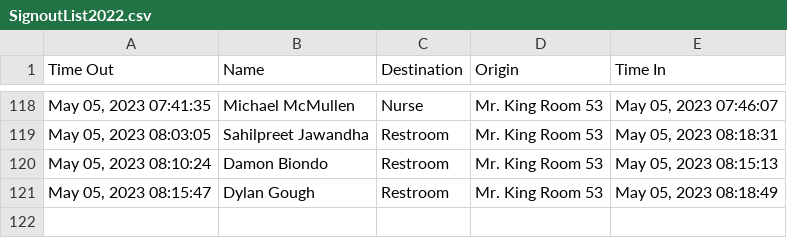
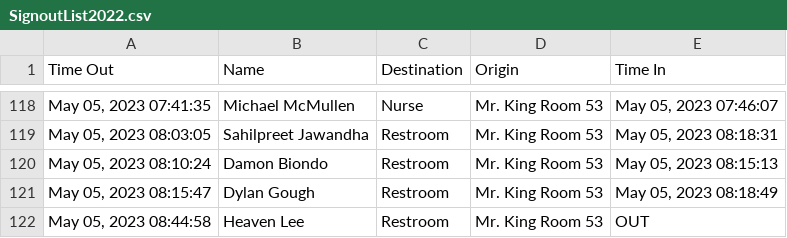
Before and after one commit to MrKing-dev/raspi_qr_passes, a CSV file: qr_passes_final/SignoutList2022.csv, drawn as a sheet; only a part is shown, gaps mark what is left out.

Commit message:
M qr_passes_final/SignoutList2022.csv

```diff
--- a/qr_passes_final/SignoutList2022.csv
+++ b/qr_passes_final/SignoutList2022.csv
@@ -121 +121,2 @@ Time Out,Name,Destination,Origin,Time In
 "May 05, 2023 08:15:47",Dylan Gough,Restroom,Mr. King Room 53,"May 05, 2023 08:18:49"
+"May 05, 2023 08:44:58",Heaven Lee,Restroom,Mr. King Room 53,OUT
```
